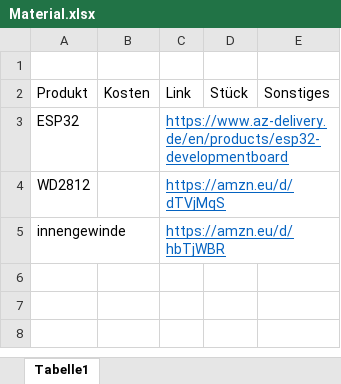
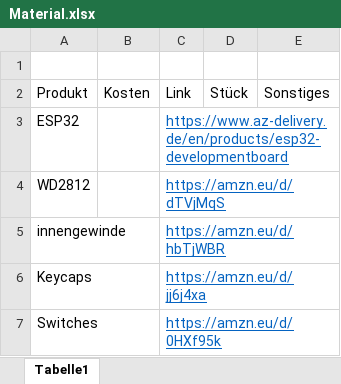
Before and after one commit to ShadowOnWiiU/HEL_MacroPad, an Excel workbook: Material.xlsx, sheet Tabelle1, drawn as a sheet; values as stored, in another font and other column widths than the file's, no borders; the diff names each change by its address in the sheet, - before the commit and + after, or states it on an @@ line.

Commit message:
Links for Switches and Keycaps

```diff
--- a/Material.xlsx (sheet Tabelle1)
+++ b/Material.xlsx (sheet Tabelle1)
+row 6: Keycaps |  | https://amzn.eu/d/jj6j4xa
+row 7: Switches |  | https://amzn.eu/d/0HXf95k
```
